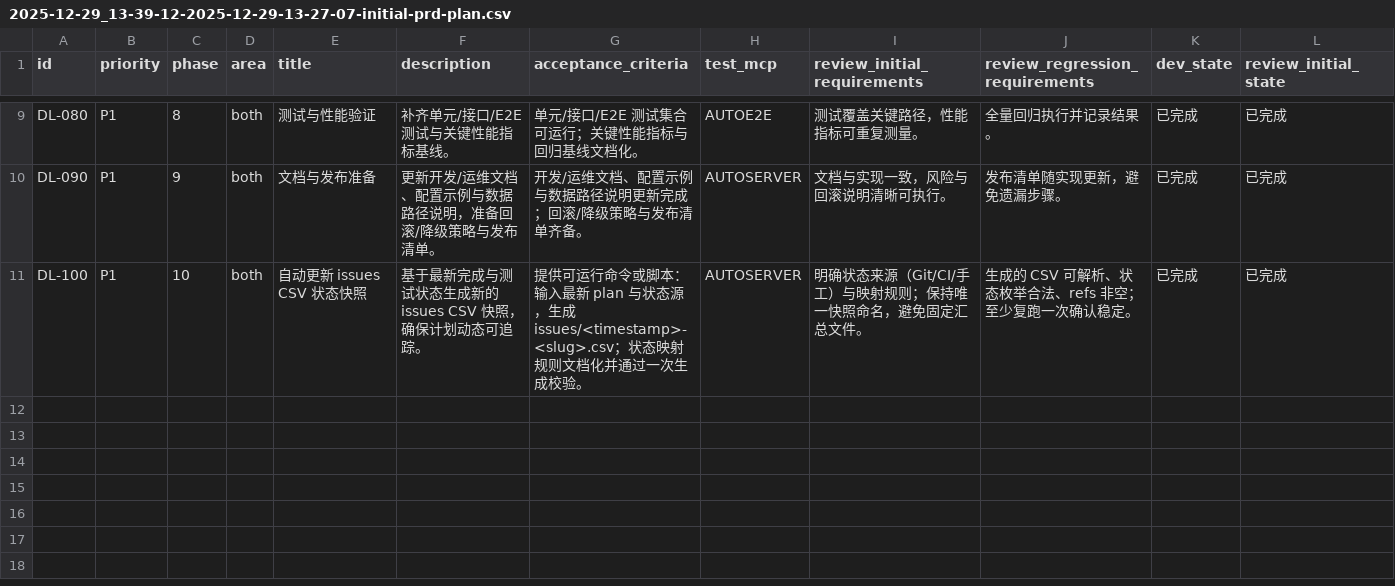
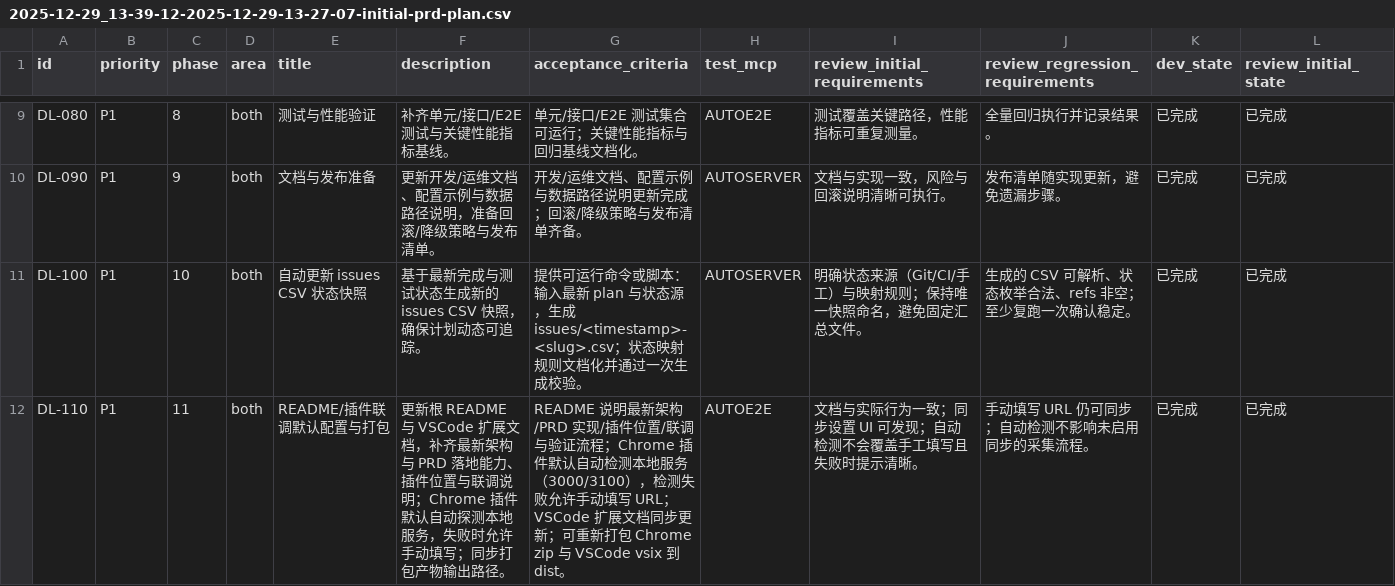
Before and after one commit to GalaxyXieyu/Design-Learn, a CSV file: issues/2025-12-29_13-39-12-2025-12-29-13-27-07-initial-prd-plan.csv, drawn as a sheet; only a part is shown, gaps mark what is left out; rows hold the shown columns only; the diff names each change by its address in the sheet, - before the commit and + after, or states it on an @@ line.

Commit message:
[DL-110] README/插件联调默认配置与打包

```diff
--- a/issues/2025-12-29_13-39-12-2025-12-29-13-27-07-initial-prd-plan.csv
+++ b/issues/2025-12-29_13-39-12-2025-12-29-13-27-07-initial-prd-plan.csv
+row 12: DL-110 | P1 | 11 | both | README/插件联调默认配置与打包 | 更新根 README 与 VSCode 扩展文档，补齐最新架构与 PRD 落地能力、插件位置与联调说明；Chrome 插件默认自动探测本地服务，失败时允许手动填写；同步打包产物输出路径。 | README 说明最新架构/PRD 实现/插件位置/联调与验证流程；Chrome 插件默认自动检测本地服务（3000/3100），检测失败允许手动填写 URL；VSCode 扩展文档同步更新；可重新打包 Chrome zip 与 VSCode vsix 到 dist。 | AUTOE2E | 文档与实际行为一致；同步设置 UI 可发现；自动检测不会覆盖手工填写且失败时提示清晰。 | 手动填写 URL 仍可同步；自动检测不影响未启用同步的采集流程。 | 已完成 | 已完成
```
Also changed, not shown: 5 other files.
